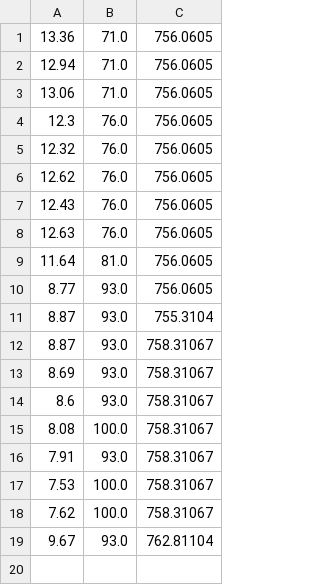
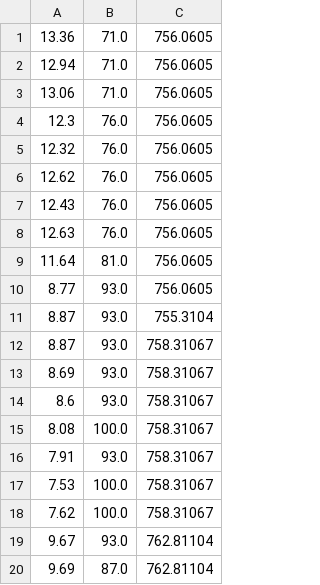
Before and after one commit to Yurii-Kavuza/ExternalJavaPersonal, a CSV file: weatherStation/resources/savedData/weatherData.csv, drawn as a sheet; the diff names each change by its address in the sheet, - before the commit and + after, or states it on an @@ line.

```diff
--- a/weatherStation/resources/savedData/weatherData.csv
+++ b/weatherStation/resources/savedData/weatherData.csv
+row 20: 9.69 | 87.0 | 762.81104
```
Also changed, not shown: 9 other files.
